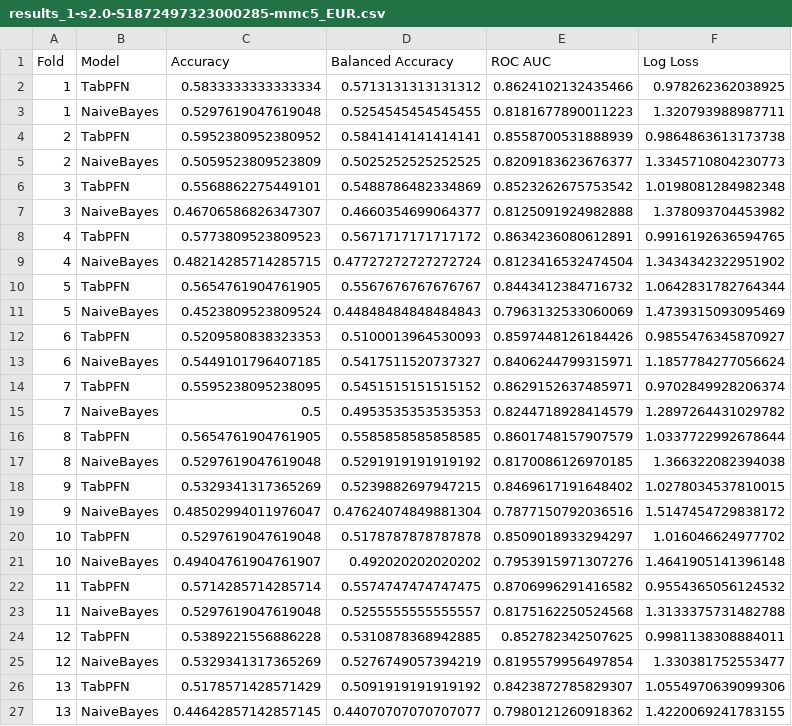
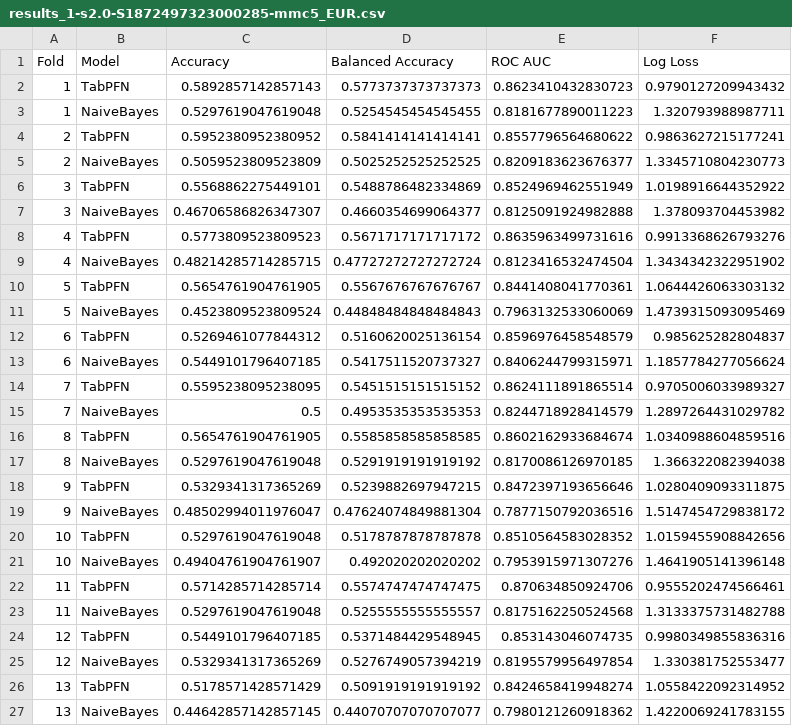
Before and after one commit to CarolaHeinzel/BGA_Classification, a CSV file: data/output_data/results_1-s2.0-S1872497323000285-mmc5_EUR.csv (was results_1-s2.0-S1872497323000285-mmc5_EUR.csv), drawn as a sheet; only a part is shown; the diff covers the shown part only.

```diff
--- a/results_1-s2.0-S1872497323000285-mmc5_EUR.csv
+++ b/data/output_data/results_1-s2.0-S1872497323000285-mmc5_EUR.csv
@@ -1,27 +1,27 @@
 Fold,Model,Accuracy,Balanced Accuracy,ROC AUC,Log Loss
-1,TabPFN,0.5833333333333334,0.5713131313131312,0.8624102132435466,0.978262362038925
+1,TabPFN,0.5892857142857143,0.5773737373737373,0.8623410432830723,0.9790127209943432
 1,NaiveBayes,0.5297619047619048,0.5254545454545455,0.8181677890011223,1.320793988987711
-2,TabPFN,0.5952380952380952,0.5841414141414141,0.8558700531888939,0.9864863613173738
+2,TabPFN,0.5952380952380952,0.5841414141414141,0.8557796564680622,0.9863627215177241
 2,NaiveBayes,0.5059523809523809,0.5025252525252525,0.8209183623676377,1.3345710804230773
-3,TabPFN,0.5568862275449101,0.5488786482334869,0.8523262675753542,1.0198081284982348
+3,TabPFN,0.5568862275449101,0.5488786482334869,0.8524969462551949,1.0198916644352922
 3,NaiveBayes,0.46706586826347307,0.4660354699064377,0.8125091924982888,1.378093704453982
-4,TabPFN,0.5773809523809523,0.5671717171717172,0.8634236080612891,0.9916192636594765
+4,TabPFN,0.5773809523809523,0.5671717171717172,0.8635963499731616,0.9913368626793276
 4,NaiveBayes,0.48214285714285715,0.47727272727272724,0.8123416532474504,1.3434342322951902
-5,TabPFN,0.5654761904761905,0.5567676767676767,0.8443412384716732,1.0642831782764344
+5,TabPFN,0.5654761904761905,0.5567676767676767,0.8441408041770361,1.0644426063303132
 5,NaiveBayes,0.4523809523809524,0.44848484848484843,0.7963132533060069,1.4739315093095469
-6,TabPFN,0.5209580838323353,0.5100013964530093,0.8597448126184426,0.9855476345870927
+6,TabPFN,0.5269461077844312,0.5160620025136154,0.8596976458548579,0.985625282804837
 6,NaiveBayes,0.5449101796407185,0.5417511520737327,0.8406244799315971,1.1857784277056624
-7,TabPFN,0.5595238095238095,0.5451515151515152,0.8629152637485971,0.9702849928206374
+7,TabPFN,0.5595238095238095,0.5451515151515152,0.8624111891865514,0.9705006033989327
 7,NaiveBayes,0.5,0.4953535353535353,0.8244718928414579,1.2897264431029782
-8,TabPFN,0.5654761904761905,0.5585858585858585,0.8601748157907579,1.0337722992678644
+8,TabPFN,0.5654761904761905,0.5585858585858585,0.8602162933684674,1.0340988604859516
 8,NaiveBayes,0.5297619047619048,0.5291919191919192,0.8170086126970185,1.366322082394038
-9,TabPFN,0.5329341317365269,0.5239882697947215,0.8469617191648402,1.0278034537810015
+9,TabPFN,0.5329341317365269,0.5239882697947215,0.8472397193656646,1.0280409093311875
 9,NaiveBayes,0.48502994011976047,0.47624074849881304,0.7877150792036516,1.5147454729838172
-10,TabPFN,0.5297619047619048,0.5178787878787878,0.8509018933294297,1.016046624977702
+10,TabPFN,0.5297619047619048,0.5178787878787878,0.8510564583028352,1.0159455908842656
 10,NaiveBayes,0.49404761904761907,0.492020202020202,0.7953915971307276,1.4641905141396148
-11,TabPFN,0.5714285714285714,0.5574747474747475,0.8706996291416582,0.9554365056124532
+11,TabPFN,0.5714285714285714,0.5574747474747475,0.870634850924706,0.9555202474566461
 11,NaiveBayes,0.5297619047619048,0.5255555555555557,0.8175162250524568,1.3133375731482788
-12,TabPFN,0.5389221556886228,0.5310878368942885,0.852782342507625,0.9981138308884011
+12,TabPFN,0.5449101796407185,0.5371484429548945,0.853143046074735,0.9980349855836316
 12,NaiveBayes,0.5329341317365269,0.5276749057394219,0.8195579956497854,1.330381752553477
-13,TabPFN,0.5178571428571429,0.5091919191919192,0.8423872785829307,1.0554970639099306
+13,TabPFN,0.5178571428571429,0.5091919191919192,0.8424658419948274,1.0558422092314952
 13,NaiveBayes,0.44642857142857145,0.44070707070707077,0.7980121260918362,1.4220069241783155
```
Also changed, not shown: 126 edited cells elsewhere in this file, 19 other files.
